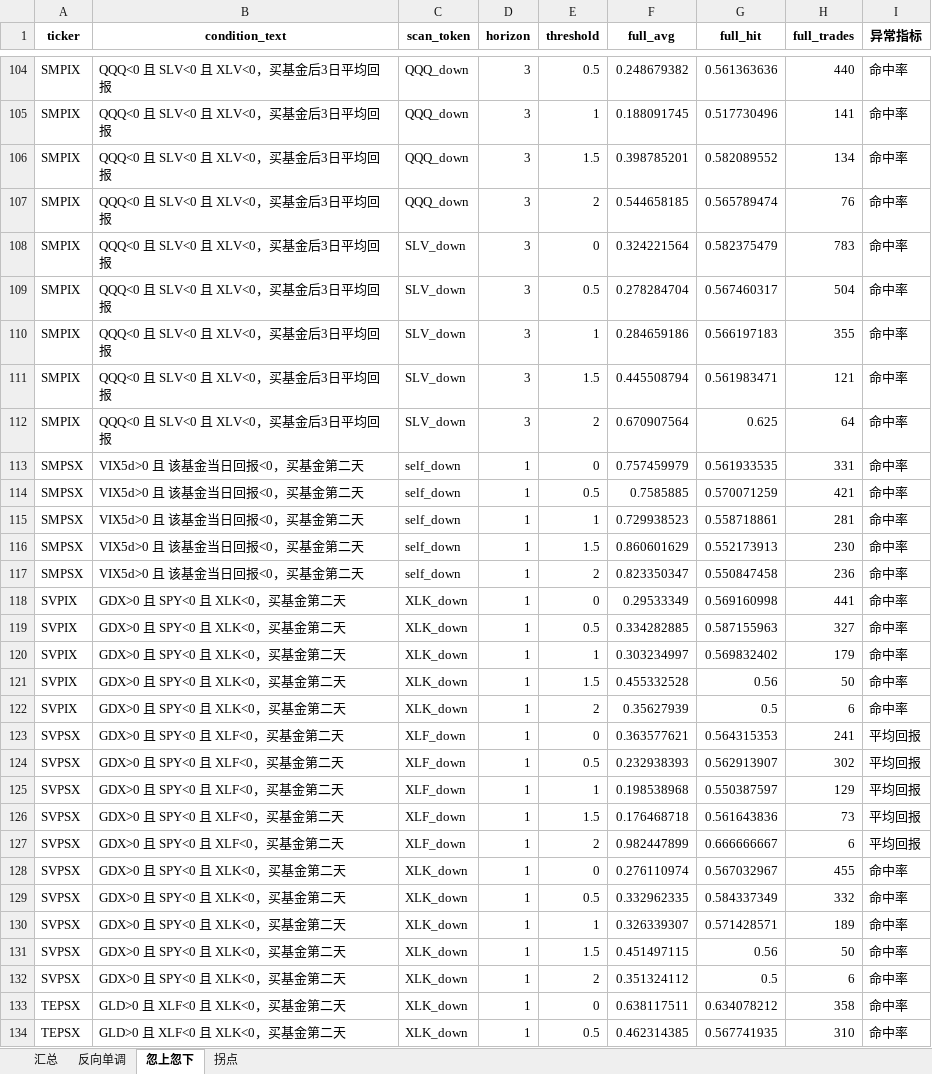
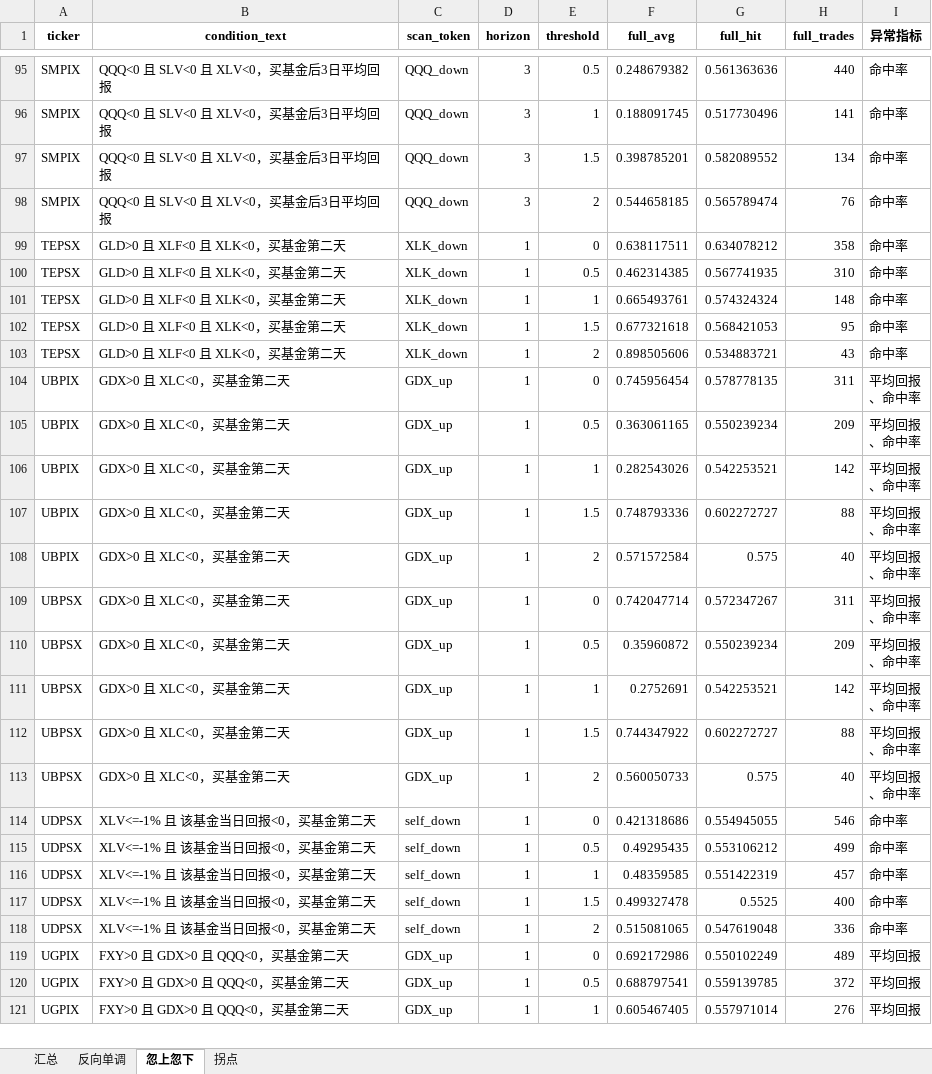
Before and after one commit to iqila0629-gif/ETFs, an Excel workbook: 04_结果/v4_中间结果/v4_稳健性分析/v4_strategy_direction_categories.xlsx, sheet 忽上忽下, drawn as a sheet; only a part is shown, gaps mark what is left out; the shorter side is filled out with more unchanged rows; values as stored, in another font and other column widths than the file's, no borders; removed rows and columns are numbered as before the commit, all else as after; the diff covers the shown part only; the diff names each change by its address in the sheet, - before the commit and + after, or states it on an @@ line.

```diff
--- a/04_结果/v4_中间结果/v4_稳健性分析/v4_strategy_direction_categories.xlsx (sheet 忽上忽下)
+++ b/04_结果/v4_中间结果/v4_稳健性分析/v4_strategy_direction_categories.xlsx (sheet 忽上忽下)
-row 108: SMPIX | QQQ<0 且 SLV<0 且 XLV<0，买基金后3日平均回报 | SLV_down | 3 | 0 | 0.324221564 | 0.582375479 | 783 | 命中率
-row 109: SMPIX | QQQ<0 且 SLV<0 且 XLV<0，买基金后3日平均回报 | SLV_down | 3 | 0.5 | 0.278284704 | 0.567460317 | 504 | 命中率
-row 110: SMPIX | QQQ<0 且 SLV<0 且 XLV<0，买基金后3日平均回报 | SLV_down | 3 | 1 | 0.284659186 | 0.566197183 | 355 | 命中率
-row 111: SMPIX | QQQ<0 且 SLV<0 且 XLV<0，买基金后3日平均回报 | SLV_down | 3 | 1.5 | 0.445508794 | 0.561983471 | 121 | 命中率
-row 112: SMPIX | QQQ<0 且 SLV<0 且 XLV<0，买基金后3日平均回报 | SLV_down | 3 | 2 | 0.670907564 | 0.625 | 64 | 命中率
-row 113: SMPSX | VIX5d>0 且 该基金当日回报<0，买基金第二天 | self_down | 1 | 0 | 0.757459979 | 0.561933535 | 331 | 命中率
-row 114: SMPSX | VIX5d>0 且 该基金当日回报<0，买基金第二天 | self_down | 1 | 0.5 | 0.7585885 | 0.570071259 | 421 | 命中率
-row 115: SMPSX | VIX5d>0 且 该基金当日回报<0，买基金第二天 | self_down | 1 | 1 | 0.729938523 | 0.558718861 | 281 | 命中率
-row 116: SMPSX | VIX5d>0 且 该基金当日回报<0，买基金第二天 | self_down | 1 | 1.5 | 0.860601629 | 0.552173913 | 230 | 命中率
-row 117: SMPSX | VIX5d>0 且 该基金当日回报<0，买基金第二天 | self_down | 1 | 2 | 0.823350347 | 0.550847458 | 236 | 命中率
-row 118: SVPIX | GDX>0 且 SPY<0 且 XLK<0，买基金第二天 | XLK_down | 1 | 0 | 0.29533349 | 0.569160998 | 441 | 命中率
-row 119: SVPIX | GDX>0 且 SPY<0 且 XLK<0，买基金第二天 | XLK_down | 1 | 0.5 | 0.334282885 | 0.587155963 | 327 | 命中率
-row 120: SVPIX | GDX>0 且 SPY<0 且 XLK<0，买基金第二天 | XLK_down | 1 | 1 | 0.303234997 | 0.569832402 | 179 | 命中率
-row 121: SVPIX | GDX>0 且 SPY<0 且 XLK<0，买基金第二天 | XLK_down | 1 | 1.5 | 0.455332528 | 0.56 | 50 | 命中率
-row 122: SVPIX | GDX>0 且 SPY<0 且 XLK<0，买基金第二天 | XLK_down | 1 | 2 | 0.35627939 | 0.5 | 6 | 命中率
-row 123: SVPSX | GDX>0 且 SPY<0 且 XLF<0，买基金第二天 | XLF_down | 1 | 0 | 0.363577621 | 0.564315353 | 241 | 平均回报
-row 124: SVPSX | GDX>0 且 SPY<0 且 XLF<0，买基金第二天 | XLF_down | 1 | 0.5 | 0.232938393 | 0.562913907 | 302 | 平均回报
-row 125: SVPSX | GDX>0 且 SPY<0 且 XLF<0，买基金第二天 | XLF_down | 1 | 1 | 0.198538968 | 0.550387597 | 129 | 平均回报
-row 126: SVPSX | GDX>0 且 SPY<0 且 XLF<0，买基金第二天 | XLF_down | 1 | 1.5 | 0.176468718 | 0.561643836 | 73 | 平均回报
-row 127: SVPSX | GDX>0 且 SPY<0 且 XLF<0，买基金第二天 | XLF_down | 1 | 2 | 0.982447899 | 0.666666667 | 6 | 平均回报
-row 128: SVPSX | GDX>0 且 SPY<0 且 XLK<0，买基金第二天 | XLK_down | 1 | 0 | 0.276110974 | 0.567032967 | 455 | 命中率
-row 129: SVPSX | GDX>0 且 SPY<0 且 XLK<0，买基金第二天 | XLK_down | 1 | 0.5 | 0.332962335 | 0.584337349 | 332 | 命中率
-row 130: SVPSX | GDX>0 且 SPY<0 且 XLK<0，买基金第二天 | XLK_down | 1 | 1 | 0.326339307 | 0.571428571 | 189 | 命中率
-row 131: SVPSX | GDX>0 且 SPY<0 且 XLK<0，买基金第二天 | XLK_down | 1 | 1.5 | 0.451497115 | 0.56 | 50 | 命中率
-row 132: SVPSX | GDX>0 且 SPY<0 且 XLK<0，买基金第二天 | XLK_down | 1 | 2 | 0.351324112 | 0.5 | 6 | 命中率
```
Also changed, not shown: 70 added rows and 101 removed rows elsewhere in this sheet, sheet 拐点, 6 other files.
